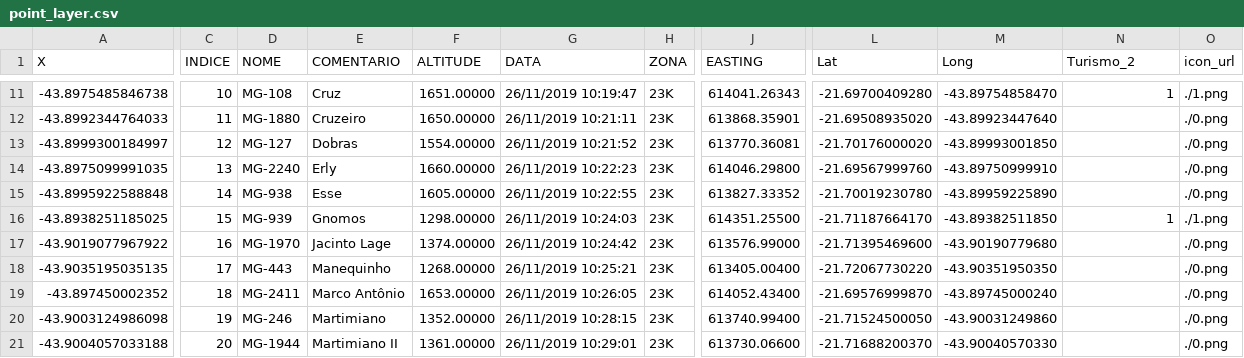
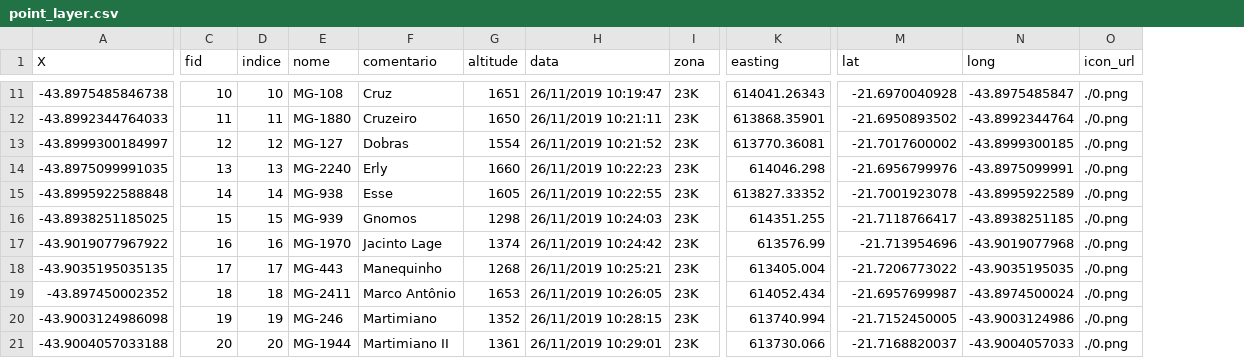
Before and after one commit to Paulo-Simoes-2021/Mappia_Example, a CSV file: cavernas/1/csv/point_layer.csv, drawn as a sheet; only a part is shown, gaps mark what is left out; removed rows and columns are numbered as before the commit, all else as after; the diff covers the shown part only; the diff names each change by its address in the sheet, - before the commit and + after, or states it on an @@ line.

```diff
--- a/cavernas/1/csv/point_layer.csv
+++ b/cavernas/1/csv/point_layer.csv
+column D (indice), rows 11-21: 10 | 11 | 12 | 13 | 14 | 15 | 16 | 17 | 18 | 19 | 20
-column F (ALTITUDE), rows 11-21: 1651.00000 | 1650.00000 | 1554.00000 | 1660.00000 | 1605.00000 | 1298.00000 | 1374.00000 | 1268.00000 | 1653.00000 | 1352.00000 | 1361.00000
+column G (altitude), rows 11-21: 1651 | 1650 | 1554 | 1660 | 1605 | 1298 | 1374 | 1268 | 1653 | 1352 | 1361
-column L (Lat), rows 11-21: -21.69700409280 | -21.69508935020 | -21.70176000020 | -21.69567999760 | -21.70019230780 | -21.71187664170 | -21.71395469600 | -21.72067730220 | -21.69576999870 | -21.71524500050 | -21.71688200370
-C1: INDICE
+C1: fid
-E1: NOME
+E1: nome
-F1: COMENTARIO
+F1: comentario
-H1: DATA
+H1: data
-I1: ZONA
+I1: zona
-K1: EASTING
+K1: easting
-M1: Long
+M1: lat
-N1: Turismo_2
+N1: long
-M11 (lat): -43.89754858470
+M11 (lat): -21.6970040928
-N11 (long): 1
+N11 (long): -43.8975485847
-O11 (icon_url): ./1.png
+O11 (icon_url): ./0.png
-M12 (lat): -43.89923447640
+M12 (lat): -21.6950893502
-N12 (long): (empty)
+N12 (long): -43.8992344764
-M13 (lat): -43.89993001850
+M13 (lat): -21.7017600002
-N13 (long): (empty)
+N13 (long): -43.8999300185
-K14 (easting): 614046.29800
+K14 (easting): 614046.298
-M14 (lat): -43.89750999910
+M14 (lat): -21.6956799976
-N14 (long): (empty)
+N14 (long): -43.8975099991
-M15 (lat): -43.89959225890
+M15 (lat): -21.7001923078
-N15 (long): (empty)
+N15 (long): -43.8995922589
-K16 (easting): 614351.25500
+K16 (easting): 614351.255
-M16 (lat): -43.89382511850
+M16 (lat): -21.7118766417
-N16 (long): 1
+N16 (long): -43.8938251185
-O16 (icon_url): ./1.png
+O16 (icon_url): ./0.png
-K17 (easting): 613576.99000
+K17 (easting): 613576.99
-M17 (lat): -43.90190779680
+M17 (lat): -21.713954696
-N17 (long): (empty)
+N17 (long): -43.9019077968
-K18 (easting): 613405.00400
+K18 (easting): 613405.004
-M18 (lat): -43.90351950350
+M18 (lat): -21.7206773022
-N18 (long): (empty)
+N18 (long): -43.9035195035
-K19 (easting): 614052.43400
+K19 (easting): 614052.434
-M19 (lat): -43.89745000240
+M19 (lat): -21.6957699987
-N19 (long): (empty)
+N19 (long): -43.8974500024
-K20 (easting): 613740.99400
+K20 (easting): 613740.994
-M20 (lat): -43.90031249860
+M20 (lat): -21.7152450005
-N20 (long): (empty)
+N20 (long): -43.9003124986
-K21 (easting): 613730.06600
+K21 (easting): 613730.066
-M21 (lat): -43.90040570330
+M21 (lat): -21.7168820037
-N21 (long): (empty)
+N21 (long): -43.9004057033
```
Also changed, not shown: 104 edited cells elsewhere in this file, 19 other files.
